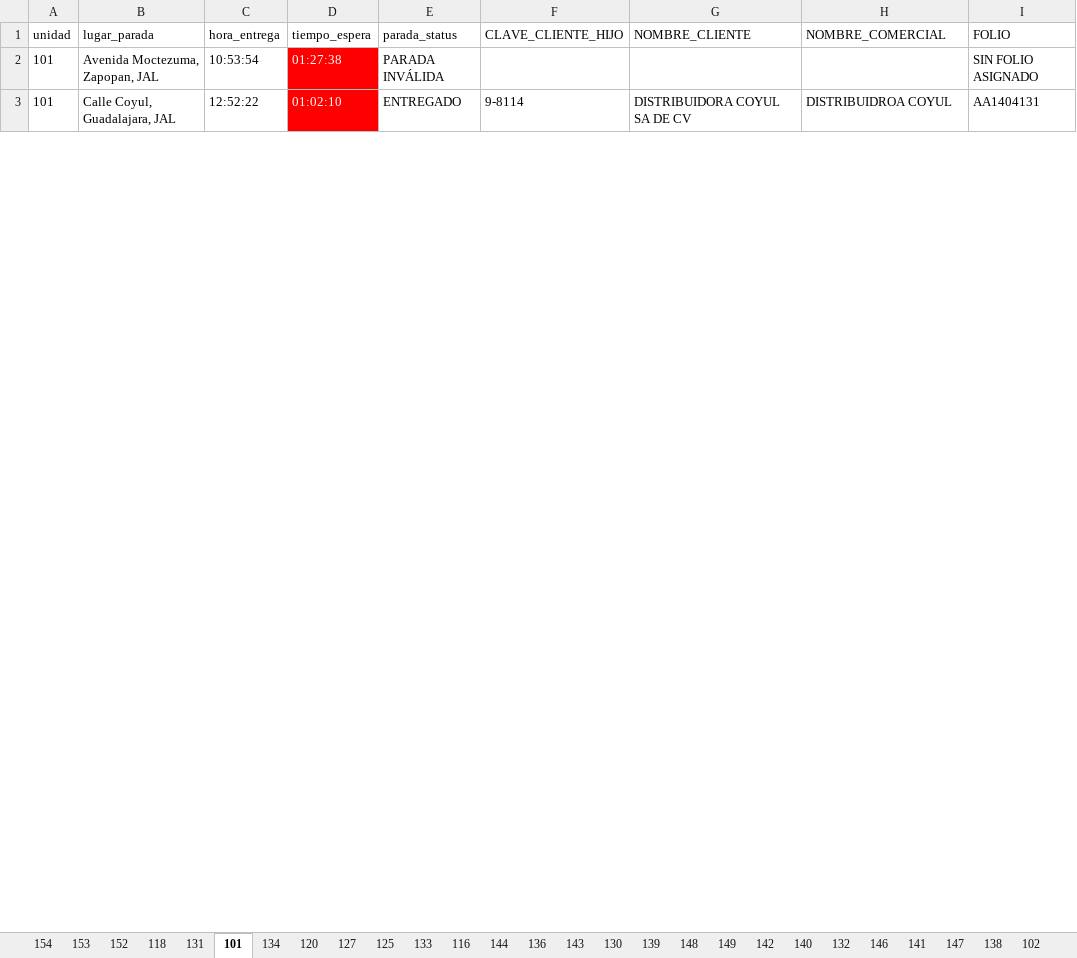
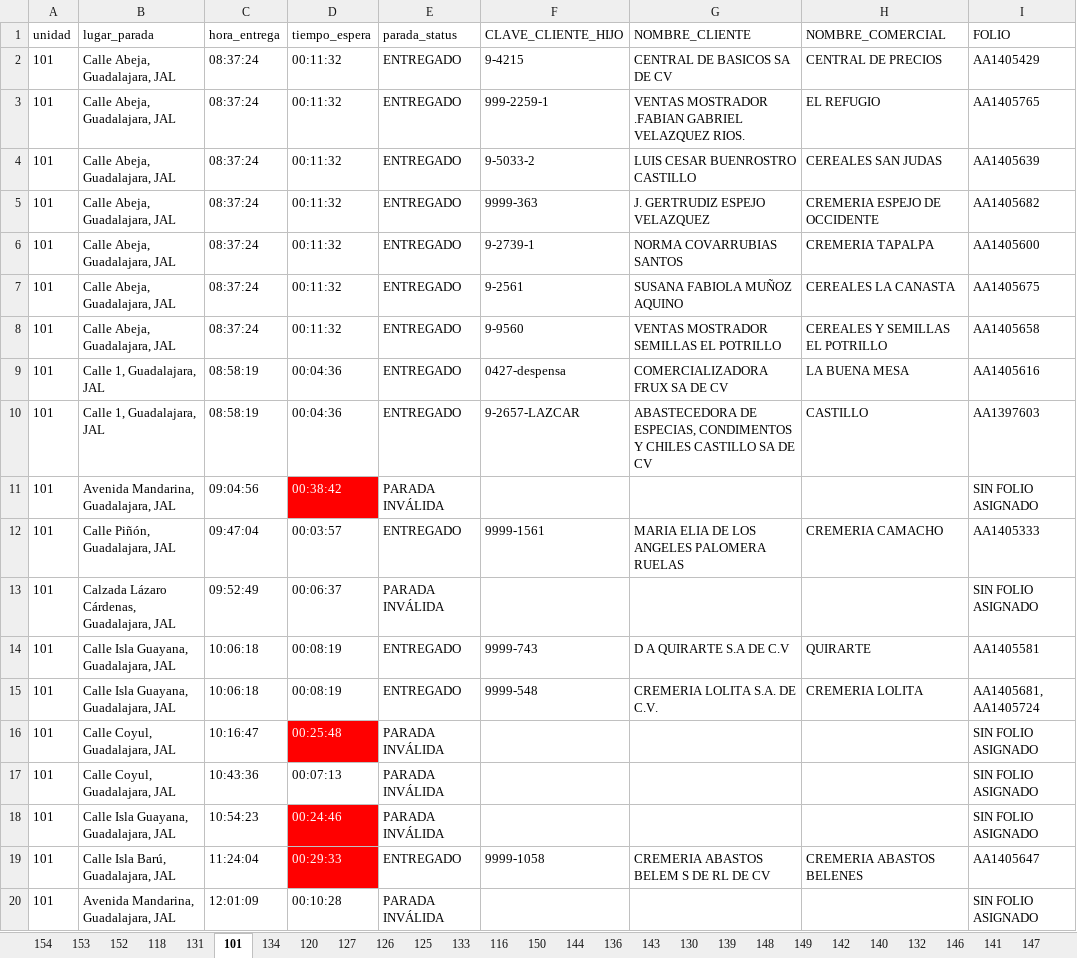
Before and after one commit to DesarrolloPFR/INTEGRACION_REPARTO, an Excel workbook: data/PARADAS_UNIDADES.xlsx, sheet 101, drawn as a sheet; only a part is shown; values as stored, in another font and other column widths than the file's, no borders; table styles not drawn; addresses are those after the commit; the diff covers the shown part only; the diff names each change by its address in the sheet, - before the commit and + after, or states it on an @@ line.

```diff
--- a/data/PARADAS_UNIDADES.xlsx (sheet 101)
+++ b/data/PARADAS_UNIDADES.xlsx (sheet 101)
+sheet tab: 126
+sheet tab: 150
+row 2: 101 | Calle Abeja, Guadalajara, JAL | 08:37:24 | 00:11:32 | ENTREGADO | 9-4215 | CENTRAL DE BASICOS SA DE CV | CENTRAL DE PRECIOS | AA1405429
+row 3: 101 | Calle Abeja, Guadalajara, JAL | 08:37:24 | 00:11:32 | ENTREGADO | 999-2259-1 | VENTAS MOSTRADOR .FABIAN GABRIEL VELAZQUEZ RIOS. | EL REFUGIO | AA1405765
+row 4: 101 | Calle Abeja, Guadalajara, JAL | 08:37:24 | 00:11:32 | ENTREGADO | 9-5033-2 | LUIS CESAR BUENROSTRO CASTILLO | CEREALES SAN JUDAS | AA1405639
+row 5: 101 | Calle Abeja, Guadalajara, JAL | 08:37:24 | 00:11:32 | ENTREGADO | 9999-363 | J. GERTRUDIZ ESPEJO VELAZQUEZ | CREMERIA ESPEJO DE OCCIDENTE | AA1405682
+row 6: 101 | Calle Abeja, Guadalajara, JAL | 08:37:24 | 00:11:32 | ENTREGADO | 9-2739-1 | NORMA COVARRUBIAS SANTOS | CREMERIA TAPALPA | AA1405600
+row 7: 101 | Calle Abeja, Guadalajara, JAL | 08:37:24 | 00:11:32 | ENTREGADO | 9-2561 | SUSANA FABIOLA MUÑOZ AQUINO | CEREALES LA CANASTA | AA1405675
+row 8: 101 | Calle Abeja, Guadalajara, JAL | 08:37:24 | 00:11:32 | ENTREGADO | 9-9560 | VENTAS MOSTRADOR SEMILLAS EL POTRILLO | CEREALES Y SEMILLAS EL POTRILLO | AA1405658
+row 9: 101 | Calle 1, Guadalajara, JAL | 08:58:19 | 00:04:36 | ENTREGADO | 0427-despensa | COMERCIALIZADORA FRUX SA DE CV | LA BUENA MESA | AA1405616
+row 10: 101 | Calle 1, Guadalajara, JAL | 08:58:19 | 00:04:36 | ENTREGADO | 9-2657-LAZCAR | ABASTECEDORA DE ESPECIAS, CONDIMENTOS Y CHILES CASTILLO SA DE CV | CASTILLO | AA1397603
-B11 (lugar_parada): Avenida Moctezuma, Zapopan, JAL
+B11 (lugar_parada): Avenida Mandarina, Guadalajara, JAL
-C11 (hora_entrega): 10:53:54
+C11 (hora_entrega): 09:04:56
-D11 (tiempo_espera): 01:27:38
+D11 (tiempo_espera): 00:38:42
+row 12: 101 | Calle Piñón, Guadalajara, JAL | 09:47:04 | 00:03:57 | ENTREGADO | 9999-1561 | MARIA ELIA DE LOS ANGELES PALOMERA RUELAS | CREMERIA CAMACHO | AA1405333
+row 13: 101 | Calzada Lázaro Cárdenas, Guadalajara, JAL | 09:52:49 | 00:06:37 | PARADA INVÁLIDA |  |  |  | SIN FOLIO ASIGNADO
+row 14: 101 | Calle Isla Guayana, Guadalajara, JAL | 10:06:18 | 00:08:19 | ENTREGADO | 9999-743 | D A QUIRARTE S.A DE C.V | QUIRARTE | AA1405581
-B15 (lugar_parada): Calle Coyul, Guadalajara, JAL
+B15 (lugar_parada): Calle Isla Guayana, Guadalajara, JAL
-C15 (hora_entrega): 12:52:22
+C15 (hora_entrega): 10:06:18
-D15 (tiempo_espera): 01:02:10
+D15 (tiempo_espera): 00:08:19
@@ D15 fill: #FF0000 → none, text colour: #FFFFFF → black @@
-F15 (CLAVE_CLIENTE_HIJO): 9-8114
+F15 (CLAVE_CLIENTE_HIJO): 9999-548
-G15 (NOMBRE_CLIENTE): DISTRIBUIDORA COYUL SA DE CV
+G15 (NOMBRE_CLIENTE): CREMERIA LOLITA S.A. DE C.V.
-H15 (NOMBRE_COMERCIAL): DISTRIBUIDROA COYUL
+H15 (NOMBRE_COMERCIAL): CREMERIA LOLITA
-I15 (FOLIO): AA1404131
+I15 (FOLIO): AA1405681, AA1405724
+row 16: 101 | Calle Coyul, Guadalajara, JAL | 10:16:47 | 00:25:48 | PARADA INVÁLIDA |  |  |  | SIN FOLIO ASIGNADO
+row 17: 101 | Calle Coyul, Guadalajara, JAL | 10:43:36 | 00:07:13 | PARADA INVÁLIDA |  |  |  | SIN FOLIO ASIGNADO
+row 18: 101 | Calle Isla Guayana, Guadalajara, JAL | 10:54:23 | 00:24:46 | PARADA INVÁLIDA |  |  |  | SIN FOLIO ASIGNADO
+row 19: 101 | Calle Isla Barú, Guadalajara, JAL | 11:24:04 | 00:29:33 | ENTREGADO | 9999-1058 | CREMERIA ABASTOS BELEM S DE RL DE CV | CREMERIA ABASTOS BELENES | AA1405647
+row 20: 101 | Avenida Mandarina, Guadalajara, JAL | 12:01:09 | 00:10:28 | PARADA INVÁLIDA |  |  |  | SIN FOLIO ASIGNADO
```
Also changed, not shown: 4 added rows, 5 removed rows and 4 edited cells elsewhere in this sheet, sheet 144, sheet 147, sheet 143, sheet 131, sheet 132, sheet 141, 23 more sheets, other sheet tabs, data/PARADAS_UNIDADES_COORD.xlsx.
